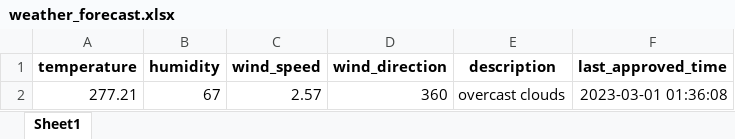
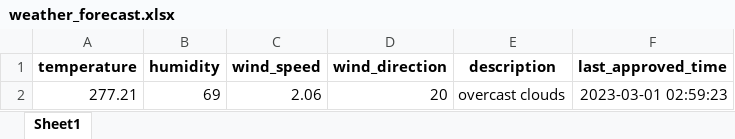
Before and after one commit to 13w13/test, an Excel workbook: weather_forecast.xlsx, sheet Sheet1, drawn as a sheet; values as stored, in another font and other column widths than the file's, no borders; the diff names each change by its address in the sheet, - before the commit and + after, or states it on an @@ line.

Commit message:
Update weather forecast

```diff
--- a/weather_forecast.xlsx (sheet Sheet1)
+++ b/weather_forecast.xlsx (sheet Sheet1)
-B2 (humidity): 67
+B2 (humidity): 69
-C2 (wind_speed): 2.57
+C2 (wind_speed): 2.06
-D2 (wind_direction): 360
+D2 (wind_direction): 20
-F2 (last_approved_time): 2023-03-01 01:36:08
+F2 (last_approved_time): 2023-03-01 02:59:23
```
